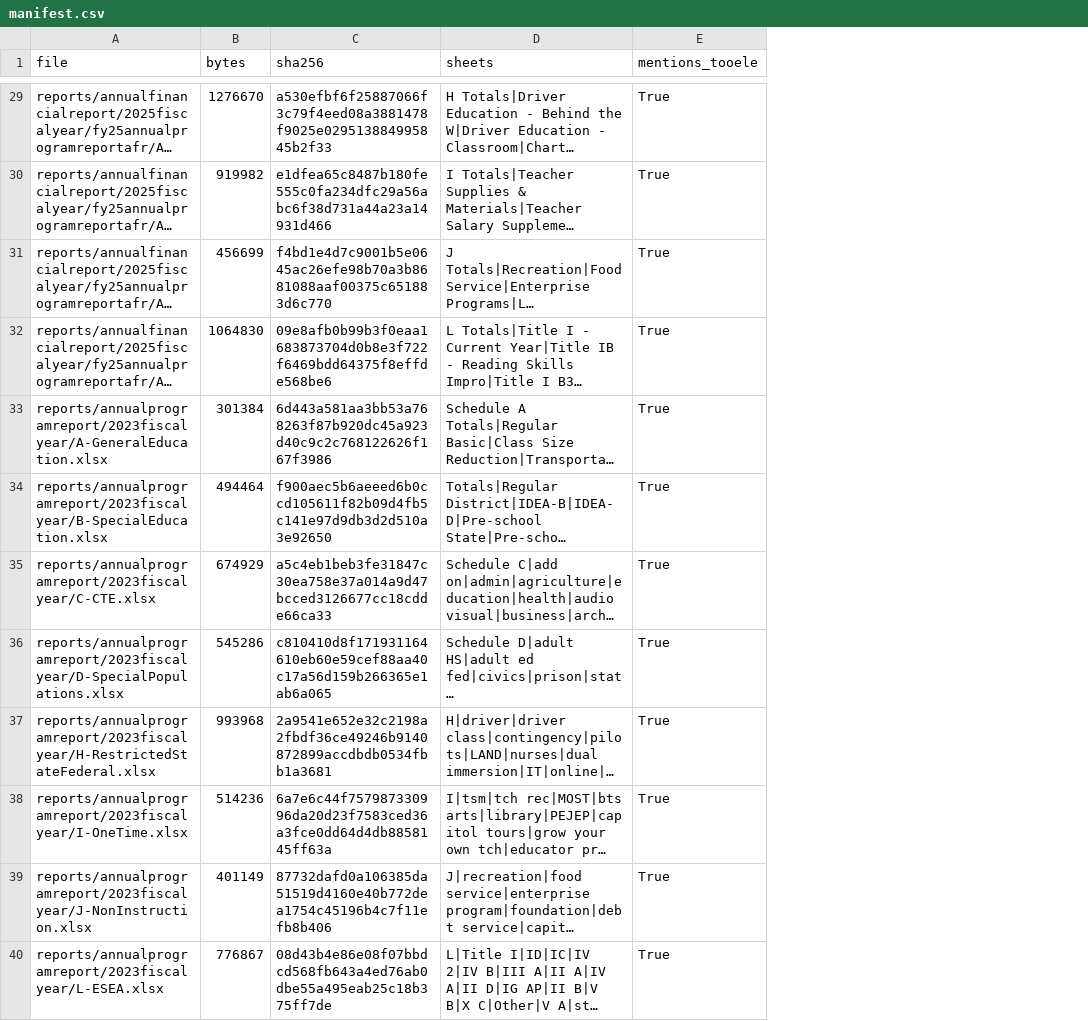
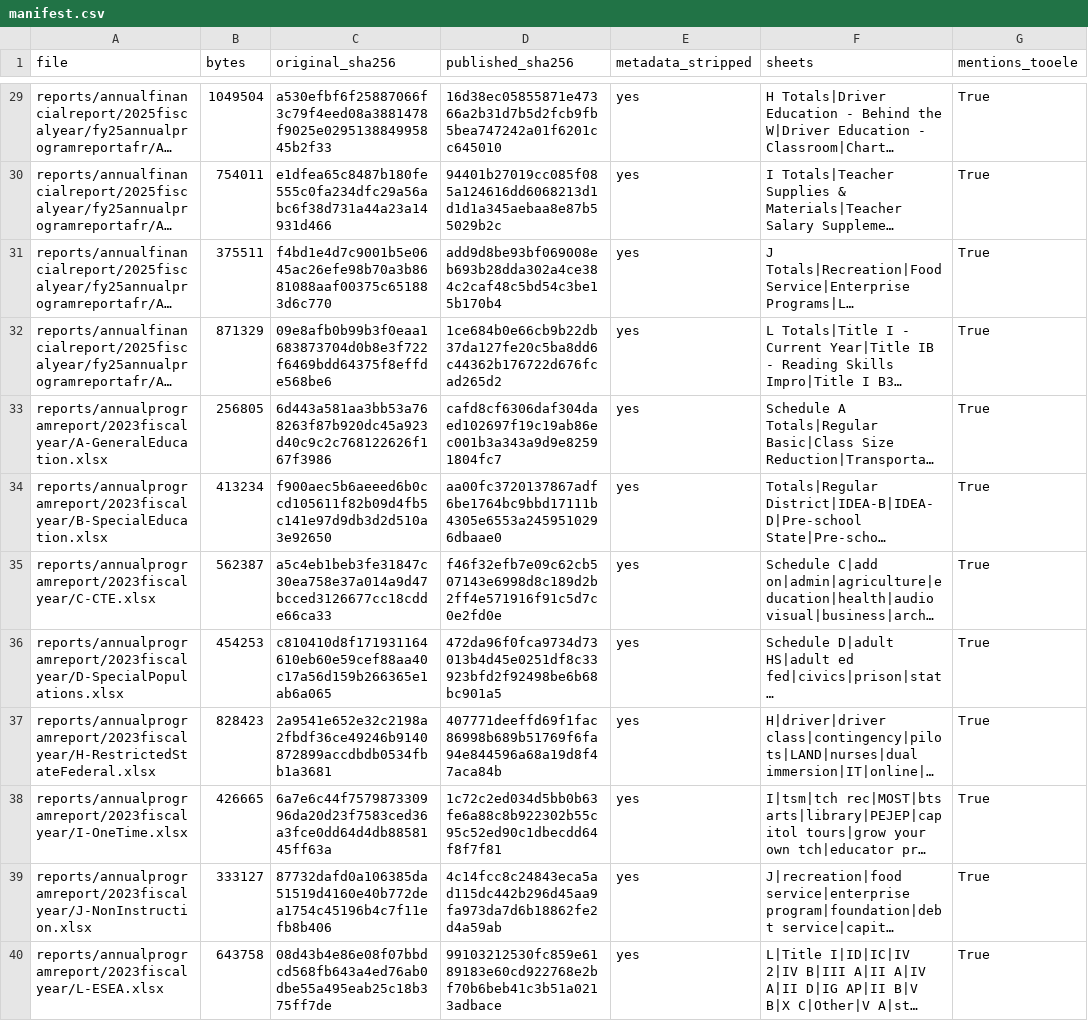
Before and after one commit to tyworthen/utahschools-fyi, a CSV file: site/assets/data/usbe/financial_reporting/manifest.csv, drawn as a sheet; only a part is shown, gaps mark what is left out; long unchanged cells end in …; the diff covers the shown part only; the diff names each change by its address in the sheet, - before the commit and + after, or states it on an @@ line.

```diff
--- a/site/assets/data/usbe/financial_reporting/manifest.csv
+++ b/site/assets/data/usbe/financial_reporting/manifest.csv
+column D (published_sha256), rows 29-40: 16d38ec05855871e47366a2b31d7b5d2fcb9fb5bea747242a01f6201cc645010 | 94401b27019cc085f085a124616dd6068213d1d1d1a345aebaa8e87b55029b2c | add9d8be93bf069008eb693b28dda302a4ce384c2caf48c5bd54c3be15b170b4 | 1ce684b0e66cb9b22db37da127fe20c5ba8dd6c44362b176722d676fcad265d2 | cafd8cf6306daf304daed102697f19c19ab86ec001b3a343a9d9e82591804fc7 | aa00fc3720137867adf6be1764bc9bbd17111b4305e6553a2459510296dbaae0 | f46f32efb7e09c62cb507143e6998d8c189d2b2ff4e571916f91c5d7c0e2fd0e | 472da96f0fca9734d73013b4d45e0251df8c33923bfd2f92498be6b68bc901a5 | 407771deeffd69f1fac86998b689b51769f6fa94e844596a68a19d8f47aca84b | 1c72c2ed034d5bb0b63fe6a88c8b922302b55c95c52ed90c1dbecdd64f8f7f81 | 4c14fcc8c24843eca5ad115dc442b296d45aa9fa973da7d6b18862fe2d4a59ab | 99103212530fc859e6189183e60cd922768e2bf70b6beb41c3b51a0213adbace
+column E (metadata_stripped), rows 29-40: all yes
-C1: sha256
+C1: original_sha256
-B29 (bytes): 1276670
+B29 (bytes): 1049504
-B30 (bytes): 919982
+B30 (bytes): 754011
-B31 (bytes): 456699
+B31 (bytes): 375511
-B32 (bytes): 1064830
+B32 (bytes): 871329
-B33 (bytes): 301384
+B33 (bytes): 256805
-B34 (bytes): 494464
+B34 (bytes): 413234
-B35 (bytes): 674929
+B35 (bytes): 562387
-B36 (bytes): 545286
+B36 (bytes): 454253
-B37 (bytes): 993968
+B37 (bytes): 828423
-B38 (bytes): 514236
+B38 (bytes): 426665
-B39 (bytes): 401149
+B39 (bytes): 333127
-B40 (bytes): 776867
+B40 (bytes): 643758
```
Also changed, not shown: 27 edited cells elsewhere in this file, site/assets/data/reference/source_registry.csv, 6 other files.
